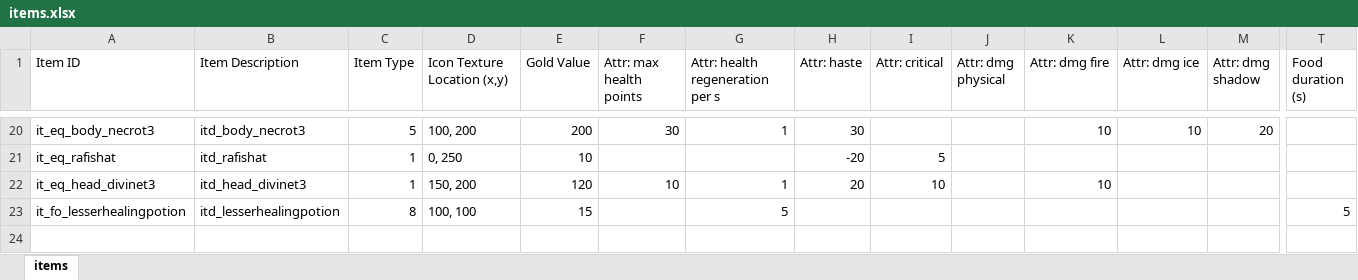
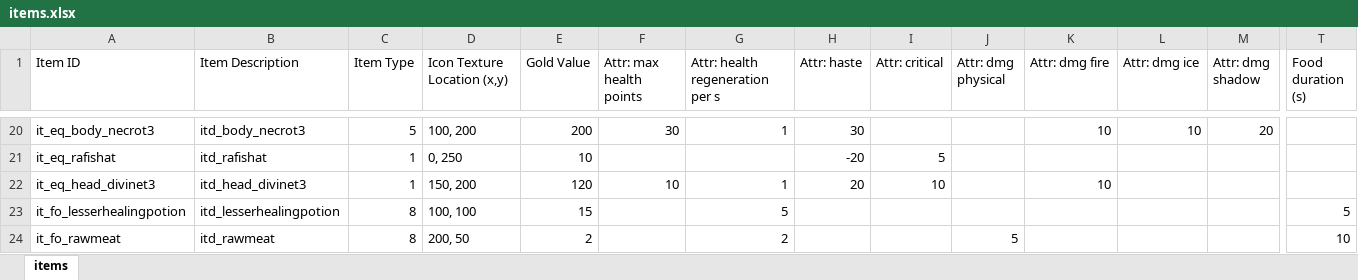
Before and after one commit to tizian/Cendric2, an Excel workbook: res/convenience/items.xlsx, sheet items, drawn as a sheet; only a part is shown, gaps mark what is left out; values as stored, in another font and other column widths than the file's, no borders; rows hold the shown columns only; the diff names each change by its address in the sheet, - before the commit and + after, or states it on an @@ line.

```diff
--- a/res/convenience/items.xlsx (sheet items)
+++ b/res/convenience/items.xlsx (sheet items)
+row 24: it_fo_rawmeat | itd_rawmeat | 8 | 200, 50 | 2 |  | 2 |  |  | 5 |  |  |  | 10
```
Also changed, not shown: 30 other files.
